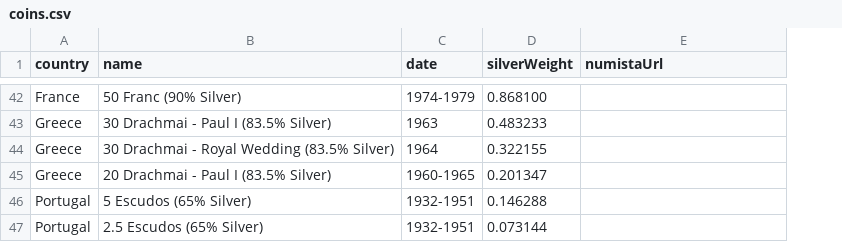
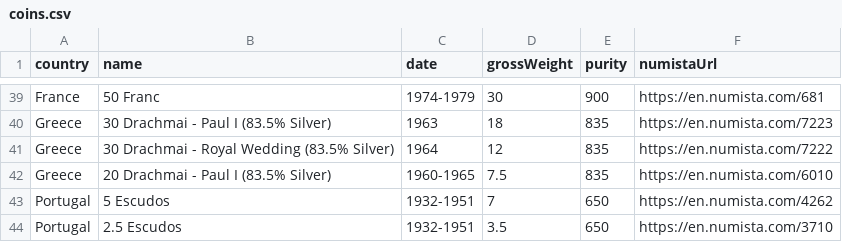
Before and after one commit to giannakopoulosj/giannakopoulosj, a CSV file: coins.csv, drawn as a sheet; only a part is shown, gaps mark what is left out; removed rows and columns are numbered as before the commit, all else as after; the diff covers the shown part only; the diff names each change by its address in the sheet, - before the commit and + after, or states it on an @@ line.

Commit message:
Major Refactor CSV now contain gross silver weight purity and numista URL Will calculate gram and tOz of silver based on those numbers

```diff
--- a/coins.csv
+++ b/coins.csv
-column D (silverWeight), rows 42-47: 0.868100 | 0.483233 | 0.322155 | 0.201347 | 0.146288 | 0.073144
+column D (grossWeight), rows 39-44: 30 | 18 | 12 | 7.5 | 7 | 3.5
+column E (purity), rows 39-44: 900 | 835 | 835 | 835 | 650 | 650
-B39 (name): 50 Franc (90% Silver)
+B39 (name): 50 Franc
-F39 (numistaUrl): (empty)
+F39 (numistaUrl): https://en.numista.com/681
-F40 (numistaUrl): (empty)
+F40 (numistaUrl): https://en.numista.com/7223
-F41 (numistaUrl): (empty)
+F41 (numistaUrl): https://en.numista.com/7222
-F42 (numistaUrl): (empty)
+F42 (numistaUrl): https://en.numista.com/6010
-B43 (name): 5 Escudos (65% Silver)
+B43 (name): 5 Escudos
-F43 (numistaUrl): (empty)
+F43 (numistaUrl): https://en.numista.com/4262
-B44 (name): 2.5 Escudos (65% Silver)
+B44 (name): 2.5 Escudos
-F44 (numistaUrl): (empty)
+F44 (numistaUrl): https://en.numista.com/3710
```
Also changed, not shown: 3 removed rows and 56 edited cells elsewhere in this file, 8 other files.
